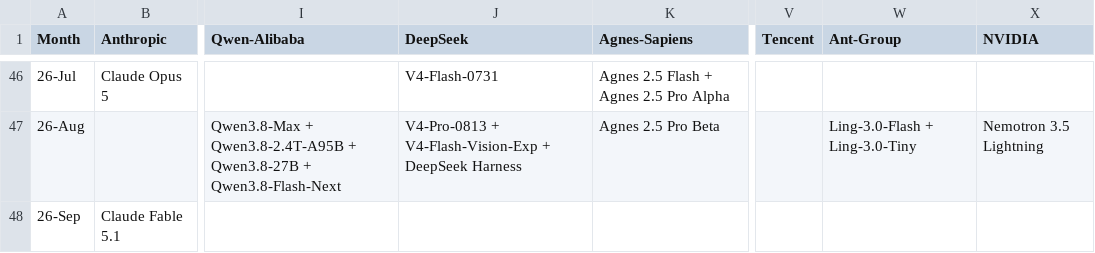
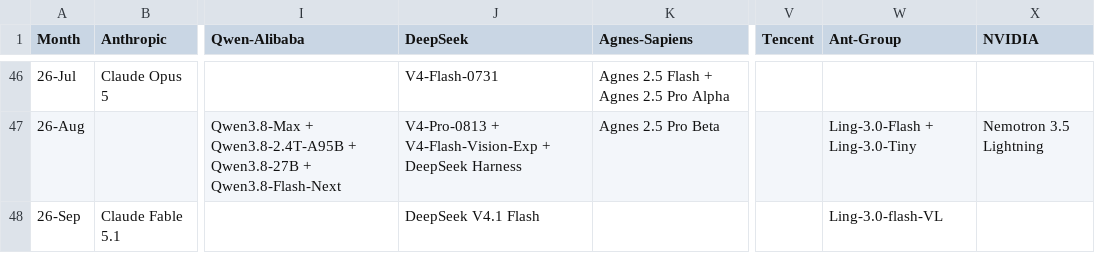
Before and after one commit to Physics-Lee/Monthly_Table_of_LLM_Releasing, a CSV file: llm_release_timeline_2022-11_to_2026-04.csv, drawn as a sheet; only a part is shown, gaps mark what is left out; the diff names each change by its address in the sheet, - before the commit and + after, or states it on an @@ line.

```diff
--- a/llm_release_timeline_2022-11_to_2026-04.csv
+++ b/llm_release_timeline_2022-11_to_2026-04.csv
-J48 (DeepSeek): (empty)
+J48 (DeepSeek): DeepSeek V4.1 Flash
-W48 (Ant-Group): (empty)
+W48 (Ant-Group): Ling-3.0-flash-VL
```
Also changed, not shown: 3 other files.
